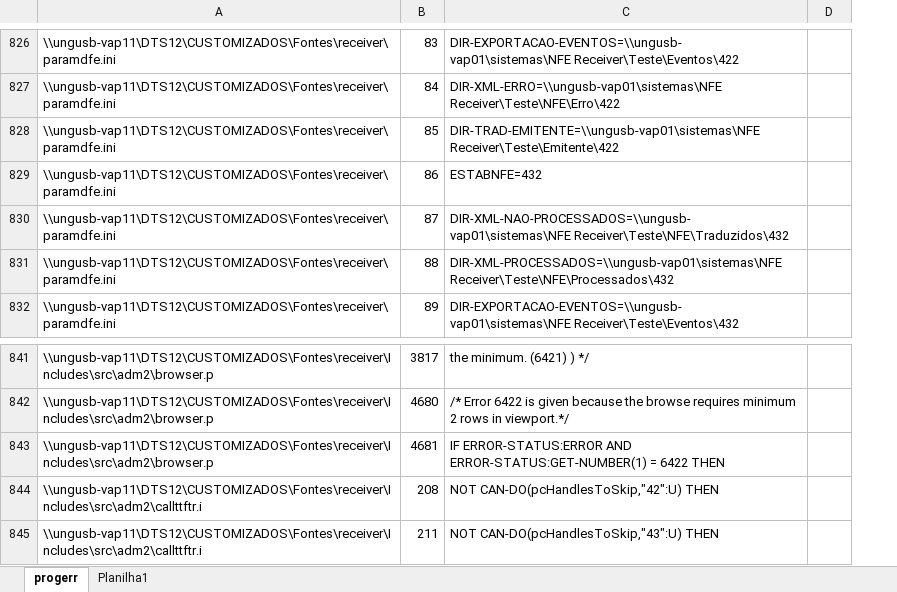
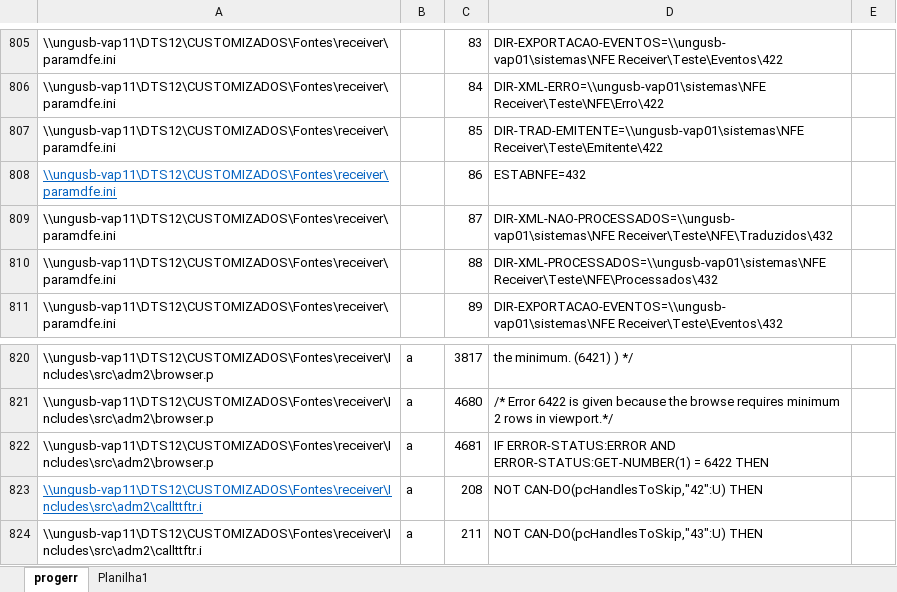
Before and after one commit to elapare/damgra, an Excel workbook: Unigel/migra-polo/programas.xlsx, sheet progerr, drawn as a sheet; only a part is shown, gaps mark what is left out; values as stored, in another font and other column widths than the file's, no borders; addresses are those after the commit; the diff covers the shown part only; the diff names each change by its address in the sheet, - before the commit and + after, or states it on an @@ line.

```diff
--- a/Unigel/migra-polo/programas.xlsx (sheet progerr)
+++ b/Unigel/migra-polo/programas.xlsx (sheet progerr)
+column B, rows 820-824: all a
@@ A808 underline: off → on, text colour: black → #0563C1 @@
@@ A823 underline: off → on, text colour: black → #0563C1 @@
```
Also changed, not shown: 21 removed rows elsewhere in this sheet, sheet Planilha1.
